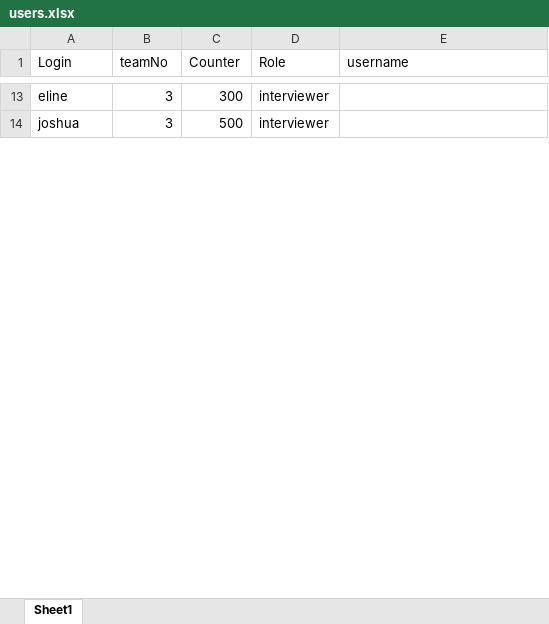
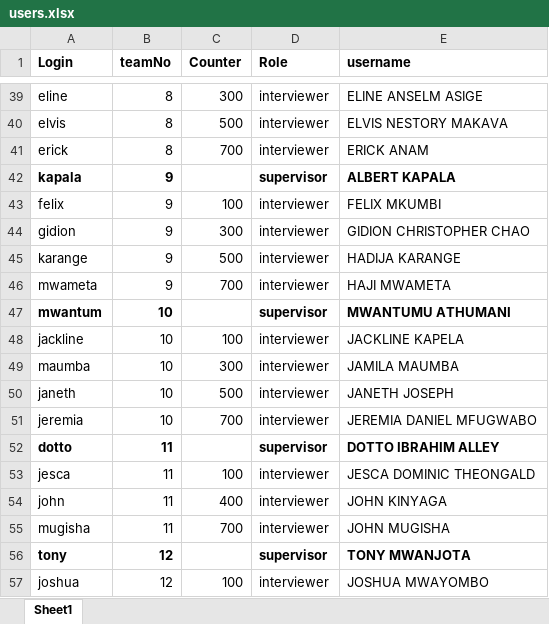
Before and after one commit to statisticsnorway/ENERGY, an Excel workbook: LookupFiles/users.xlsx, sheet Sheet1, drawn as a sheet; only a part is shown, gaps mark what is left out; values as stored, in another font and other column widths than the file's, no borders; addresses are those after the commit; the diff covers the shown part only; the diff names each change by its address in the sheet, - before the commit and + after, or states it on an @@ line.

```diff
--- a/LookupFiles/users.xlsx (sheet Sheet1)
+++ b/LookupFiles/users.xlsx (sheet Sheet1)
-A1:E1 bold: off
+A1:E1 bold: on
-B39 (teamNo): 3
+B39 (teamNo): 8
-E39 (username): (empty)
+E39 (username): ELINE ANSELM ASIGE
+row 40: elvis | 8 | 500 | interviewer | ELVIS NESTORY MAKAVA
+row 41: erick | 8 | 700 | interviewer | ERICK ANAM
+row 42: kapala | 9 |  | supervisor | ALBERT KAPALA
+row 43: felix | 9 | 100 | interviewer | FELIX MKUMBI
+row 44: gidion | 9 | 300 | interviewer | GIDION CHRISTOPHER CHAO
+row 45: karange | 9 | 500 | interviewer | HADIJA KARANGE
+row 46: mwameta | 9 | 700 | interviewer | HAJI MWAMETA
+row 47: mwantum | 10 |  | supervisor | MWANTUMU ATHUMANI
+row 48: jackline | 10 | 100 | interviewer | JACKLINE KAPELA
+row 49: maumba | 10 | 300 | interviewer | JAMILA MAUMBA
+row 50: janeth | 10 | 500 | interviewer | JANETH JOSEPH
+row 51: jeremia | 10 | 700 | interviewer | JEREMIA DANIEL MFUGWABO
+row 52: dotto | 11 |  | supervisor | DOTTO IBRAHIM ALLEY
+row 53: jesca | 11 | 100 | interviewer | JESCA DOMINIC THEONGALD
+row 54: john | 11 | 400 | interviewer | JOHN KINYAGA
+row 55: mugisha | 11 | 700 | interviewer | JOHN MUGISHA
+row 56: tony | 12 |  | supervisor | TONY MWANJOTA
-B57 (teamNo): 3
+B57 (teamNo): 12
-C57 (Counter): 500
+C57 (Counter): 100
-E57 (username): (empty)
+E57 (username): JOSHUA MWAYOMBO
```
Also changed, not shown: 45 added rows, 8 removed rows, 17 edited cells and cell formats elsewhere in this sheet, LookupFiles/Regions_tz.xlsx, 6 other files.
